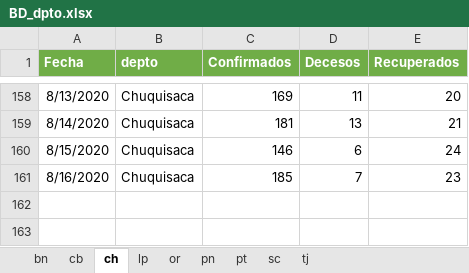
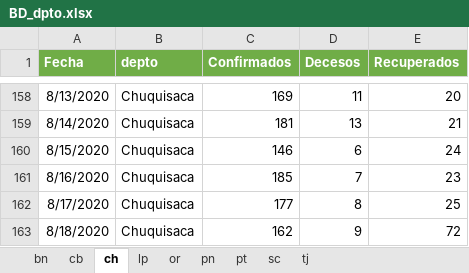
Before and after one commit to bladimir-morales/COVID-19-Bolivia, an Excel workbook: BD/BD_dpto.xlsx, sheet ch, drawn as a sheet; only a part is shown, gaps mark what is left out; values as stored, in another font and other column widths than the file's, no borders; the diff names each change by its address in the sheet, - before the commit and + after, or states it on an @@ line.

```diff
--- a/BD/BD_dpto.xlsx (sheet ch)
+++ b/BD/BD_dpto.xlsx (sheet ch)
+row 162: 8/17/2020 | Chuquisaca | 177 | 8 | 25
+row 163: 8/18/2020 | Chuquisaca | 162 | 9 | 72
```
Also changed, not shown: sheet pn, sheet pt, sheet or, sheet bn, sheet tj, sheet lp, 2 more sheets, 1 other file.
